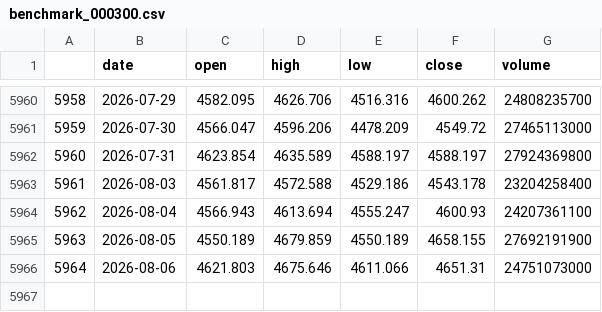
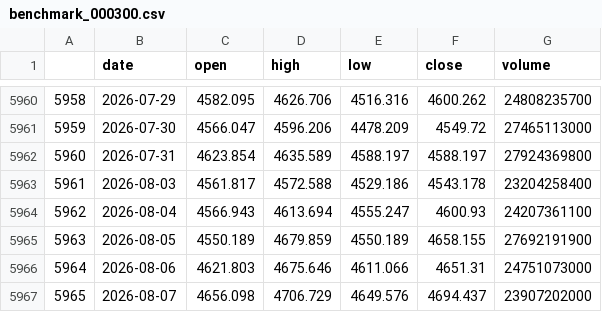
Before and after one commit to huangjialing0010/da-a-trading, a CSV file: data/market/benchmark_000300.csv, drawn as a sheet; only a part is shown, gaps mark what is left out.

```diff
--- a/data/market/benchmark_000300.csv
+++ b/data/market/benchmark_000300.csv
@@ -5966 +5966,2 @@
 5964,2026-08-06,4621.803,4675.646,4611.066,4651.31,24751073000
+5965,2026-08-07,4656.098,4706.729,4649.576,4694.437,23907202000
```
Also changed, not shown: output/candidate_tracker.csv, output/candidates.csv, 9 other files.
